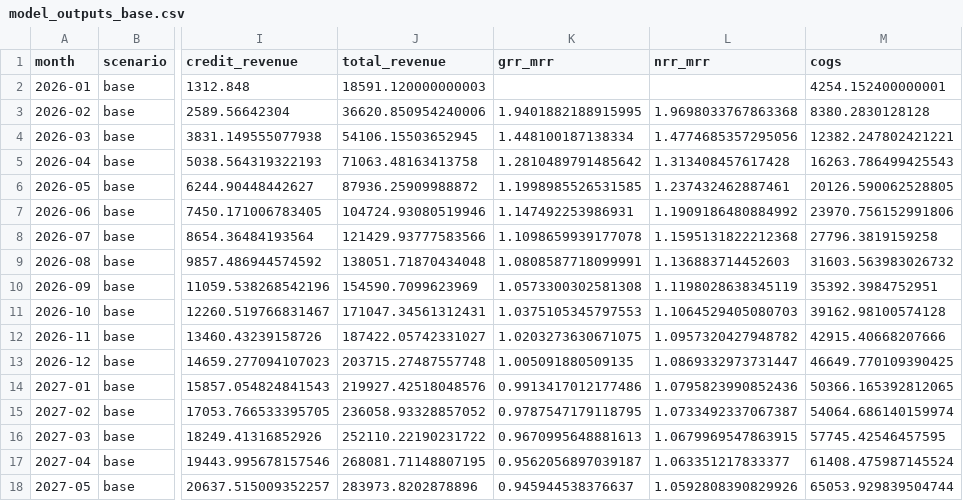
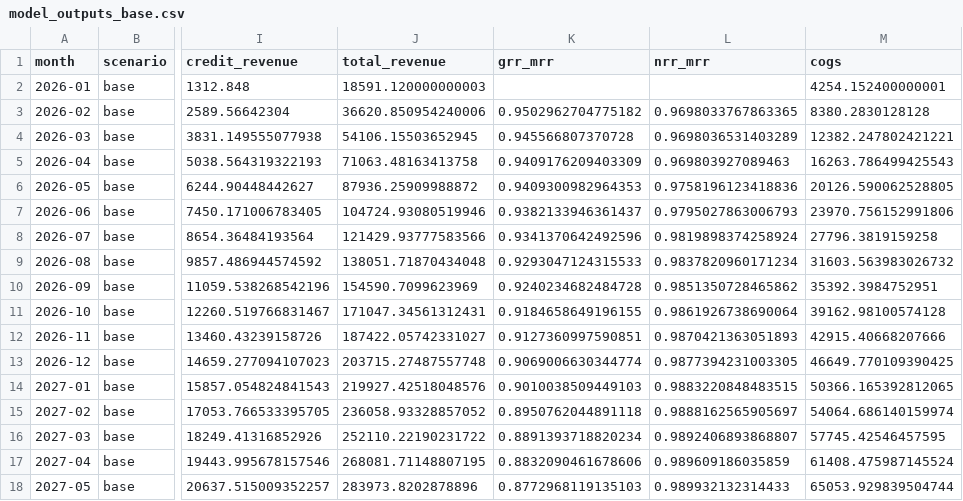
Before and after one commit to jainjainam14jj/clay-cfo-automation-model, a CSV file: docs/model_outputs_base.csv, drawn as a sheet; only a part is shown, gaps mark what is left out; the diff covers the shown part only; the diff names each change by its address in the sheet, - before the commit and + after, or states it on an @@ line.

```diff
--- a/docs/model_outputs_base.csv
+++ b/docs/model_outputs_base.csv
-K3 (grr_mrr): 1.9401882188915995
+K3 (grr_mrr): 0.9502962704775182
-L3 (nrr_mrr): 1.9698033767863368
+L3 (nrr_mrr): 0.9698033767863365
-K4 (grr_mrr): 1.448100187138334
+K4 (grr_mrr): 0.945566807370728
-L4 (nrr_mrr): 1.4774685357295056
+L4 (nrr_mrr): 0.9698036531403289
-K5 (grr_mrr): 1.2810489791485642
+K5 (grr_mrr): 0.9409176209403309
-L5 (nrr_mrr): 1.313408457617428
+L5 (nrr_mrr): 0.969803927089463
-K6 (grr_mrr): 1.1998985526531585
+K6 (grr_mrr): 0.9409300982964353
-L6 (nrr_mrr): 1.237432462887461
+L6 (nrr_mrr): 0.9758196123418836
-K7 (grr_mrr): 1.147492253986931
+K7 (grr_mrr): 0.9382133946361437
-L7 (nrr_mrr): 1.1909186480884992
+L7 (nrr_mrr): 0.9795027863006793
-K8 (grr_mrr): 1.1098659939177078
+K8 (grr_mrr): 0.9341370642492596
-L8 (nrr_mrr): 1.1595131822212368
+L8 (nrr_mrr): 0.9819898374258924
-K9 (grr_mrr): 1.0808587718099991
+K9 (grr_mrr): 0.9293047124315533
-L9 (nrr_mrr): 1.136883714452603
+L9 (nrr_mrr): 0.9837820960171234
-K10 (grr_mrr): 1.0573300302581308
+K10 (grr_mrr): 0.9240234682484728
-L10 (nrr_mrr): 1.1198028638345119
+L10 (nrr_mrr): 0.9851350728465862
-K11 (grr_mrr): 1.0375105345797553
+K11 (grr_mrr): 0.9184658649196155
-L11 (nrr_mrr): 1.1064529405080703
+L11 (nrr_mrr): 0.9861926738690064
-K12 (grr_mrr): 1.0203273630671075
+K12 (grr_mrr): 0.9127360997590851
-L12 (nrr_mrr): 1.0957320427948782
+L12 (nrr_mrr): 0.9870421363051893
-K13 (grr_mrr): 1.005091880509135
+K13 (grr_mrr): 0.9069006630344774
-L13 (nrr_mrr): 1.0869332973731447
+L13 (nrr_mrr): 0.9877394231003305
-K14 (grr_mrr): 0.9913417012177486
+K14 (grr_mrr): 0.9010038509449103
-L14 (nrr_mrr): 1.0795823990852436
+L14 (nrr_mrr): 0.9883220848483515
-K15 (grr_mrr): 0.9787547179118795
+K15 (grr_mrr): 0.8950762044891118
-L15 (nrr_mrr): 1.0733492337067387
+L15 (nrr_mrr): 0.9888162565905697
-K16 (grr_mrr): 0.9670995648881613
+K16 (grr_mrr): 0.8891393718820234
-L16 (nrr_mrr): 1.0679969547863915
+L16 (nrr_mrr): 0.9892406893868807
-K17 (grr_mrr): 0.9562056897039187
+K17 (grr_mrr): 0.8832090461678606
-L17 (nrr_mrr): 1.063351217833377
+L17 (nrr_mrr): 0.989609186035859
-K18 (grr_mrr): 0.945944538376637
+K18 (grr_mrr): 0.8772968119135103
-L18 (nrr_mrr): 1.0592808390829926
+L18 (nrr_mrr): 0.989932132314433
```
Also changed, not shown: 38 edited cells elsewhere in this file, docs/model_outputs_all_scenarios.csv, docs/model_outputs_downside.csv, 5 other files.
